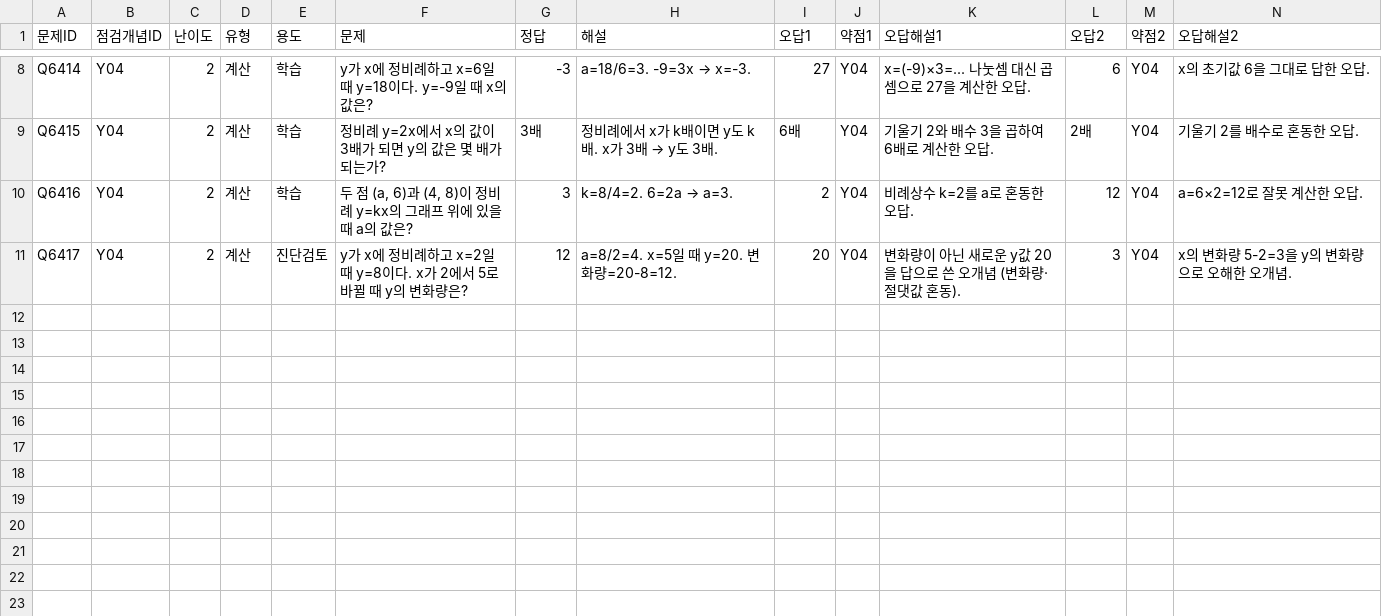
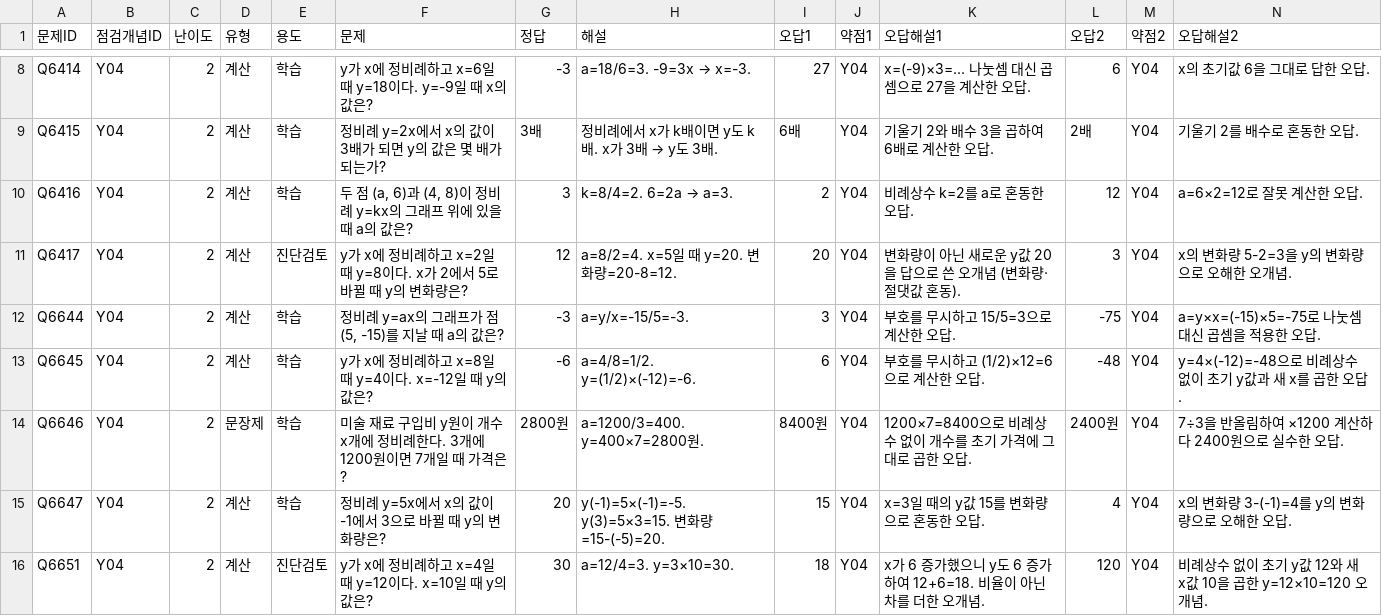
Before and after one commit to wataryu00-boop/math-diagnostic, a CSV file: problems/Y04/2.csv, drawn as a sheet; only a part is shown, gaps mark what is left out; rows hold the shown columns only; the diff names each change by its address in the sheet, - before the commit and + after, or states it on an @@ line.

```diff
--- a/problems/Y04/2.csv
+++ b/problems/Y04/2.csv
+row 12: Q6644 | Y04 | 2 | 계산 | 학습 | 정비례 y=ax의 그래프가 점 (5, -15)를 지날 때 a의 값은? | -3 | a=y/x=-15/5=-3. | 3 | Y04 | 부호를 무시하고 15/5=3으로 계산한 오답. | -75 | Y04 | a=y×x=(-15)×5=-75로 나눗셈 대신 곱셈을 적용한 오답.
+row 13: Q6645 | Y04 | 2 | 계산 | 학습 | y가 x에 정비례하고 x=8일 때 y=4이다. x=-12일 때 y의 값은? | -6 | a=4/8=1/2. y=(1/2)×(-12)=-6. | 6 | Y04 | 부호를 무시하고 (1/2)×12=6으로 계산한 오답. | -48 | Y04 | y=4×(-12)=-48으로 비례상수 없이 초기 y값과 새 x를 곱한 오답.
+row 14: Q6646 | Y04 | 2 | 문장제 | 학습 | 미술 재료 구입비 y원이 개수 x개에 정비례한다. 3개에 1200원이면 7개일 때 가격은? | 2800원 | a=1200/3=400. y=400×7=2800원. | 8400원 | Y04 | 1200×7=8400으로 비례상수 없이 개수를 초기 가격에 그대로 곱한 오답. | 2400원 | Y04 | 7÷3을 반올림하여 ×1200 계산하다 2400원으로 실수한 오답.
+row 15: Q6647 | Y04 | 2 | 계산 | 학습 | 정비례 y=5x에서 x의 값이 -1에서 3으로 바뀔 때 y의 변화량은? | 20 | y(-1)=5×(-1)=-5. y(3)=5×3=15. 변화량=15-(-5)=20. | 15 | Y04 | x=3일 때의 y값 15를 변화량으로 혼동한 오답. | 4 | Y04 | x의 변화량 3-(-1)=4를 y의 변화량으로 오해한 오답.
+row 16: Q6651 | Y04 | 2 | 계산 | 진단검토 | y가 x에 정비례하고 x=4일 때 y=12이다. x=10일 때 y의 값은? | 30 | a=12/4=3. y=3×10=30. | 18 | Y04 | x가 6 증가했으니 y도 6 증가하여 12+6=18. 비율이 아닌 차를 더한 오개념. | 120 | Y04 | 비례상수 없이 초기 y값 12와 새 x값 10을 곱한 y=12×10=120 오개념.
```
Also changed, not shown: problems/D03/2.csv, problems/D03/3.csv, 16 other files.
